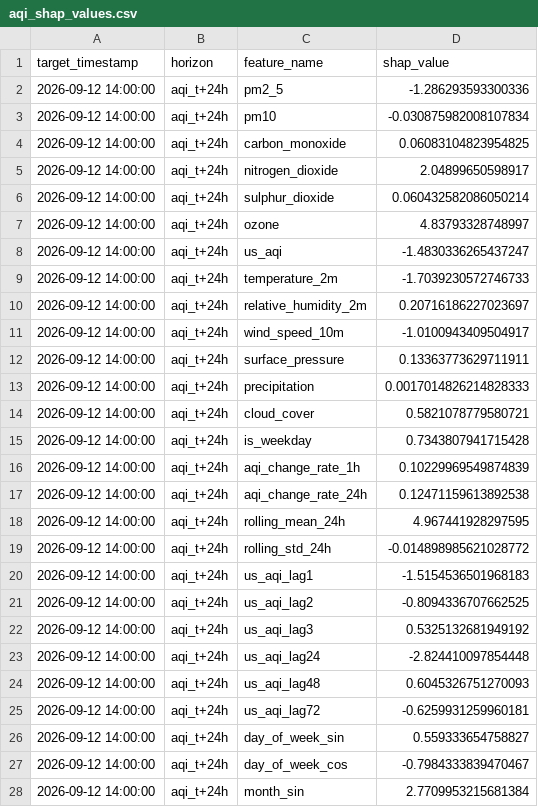
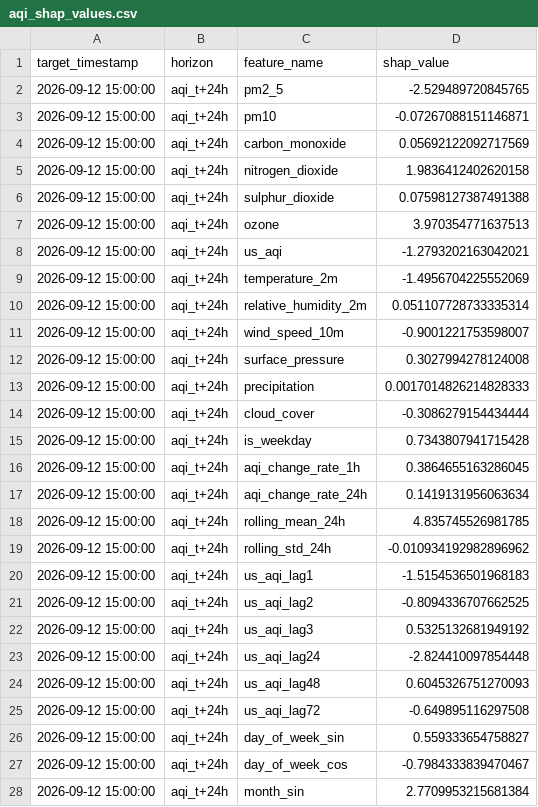
Before and after one commit to SyedAnasAzim/AQI-prediction, a CSV file: data/aqi_shap_values.csv, drawn as a sheet; only a part is shown; the diff covers the shown part only.

```diff
--- a/data/aqi_shap_values.csv
+++ b/data/aqi_shap_values.csv
@@ -1,28 +1,28 @@
 target_timestamp,horizon,feature_name,shap_value
-2026-09-12 14:00:00,aqi_t+24h,pm2_5,-1.286293593300336
-2026-09-12 14:00:00,aqi_t+24h,pm10,-0.030875982008107834
-2026-09-12 14:00:00,aqi_t+24h,carbon_monoxide,0.06083104823954825
-2026-09-12 14:00:00,aqi_t+24h,nitrogen_dioxide,2.04899650598917
-2026-09-12 14:00:00,aqi_t+24h,sulphur_dioxide,0.060432582086050214
-2026-09-12 14:00:00,aqi_t+24h,ozone,4.83793328748997
-2026-09-12 14:00:00,aqi_t+24h,us_aqi,-1.4830336265437247
-2026-09-12 14:00:00,aqi_t+24h,temperature_2m,-1.7039230572746733
-2026-09-12 14:00:00,aqi_t+24h,relative_humidity_2m,0.20716186227023697
-2026-09-12 14:00:00,aqi_t+24h,wind_speed_10m,-1.0100943409504917
-2026-09-12 14:00:00,aqi_t+24h,surface_pressure,0.13363773629711911
-2026-09-12 14:00:00,aqi_t+24h,precipitation,0.0017014826214828333
-2026-09-12 14:00:00,aqi_t+24h,cloud_cover,0.5821078779580721
-2026-09-12 14:00:00,aqi_t+24h,is_weekday,0.7343807941715428
-2026-09-12 14:00:00,aqi_t+24h,aqi_change_rate_1h,0.10229969549874839
-2026-09-12 14:00:00,aqi_t+24h,aqi_change_rate_24h,0.12471159613892538
-2026-09-12 14:00:00,aqi_t+24h,rolling_mean_24h,4.967441928297595
-2026-09-12 14:00:00,aqi_t+24h,rolling_std_24h,-0.014898985621028772
-2026-09-12 14:00:00,aqi_t+24h,us_aqi_lag1,-1.5154536501968183
-2026-09-12 14:00:00,aqi_t+24h,us_aqi_lag2,-0.8094336707662525
-2026-09-12 14:00:00,aqi_t+24h,us_aqi_lag3,0.5325132681949192
-2026-09-12 14:00:00,aqi_t+24h,us_aqi_lag24,-2.824410097854448
-2026-09-12 14:00:00,aqi_t+24h,us_aqi_lag48,0.6045326751270093
-2026-09-12 14:00:00,aqi_t+24h,us_aqi_lag72,-0.6259931259960181
-2026-09-12 14:00:00,aqi_t+24h,day_of_week_sin,0.559333654758827
-2026-09-12 14:00:00,aqi_t+24h,day_of_week_cos,-0.7984333839470467
-2026-09-12 14:00:00,aqi_t+24h,month_sin,2.7709953215681384
+2026-09-12 15:00:00,aqi_t+24h,pm2_5,-2.529489720845765
+2026-09-12 15:00:00,aqi_t+24h,pm10,-0.07267088151146871
+2026-09-12 15:00:00,aqi_t+24h,carbon_monoxide,0.05692122092717569
+2026-09-12 15:00:00,aqi_t+24h,nitrogen_dioxide,1.9836412402620158
+2026-09-12 15:00:00,aqi_t+24h,sulphur_dioxide,0.07598127387491388
+2026-09-12 15:00:00,aqi_t+24h,ozone,3.970354771637513
+2026-09-12 15:00:00,aqi_t+24h,us_aqi,-1.2793202163042021
+2026-09-12 15:00:00,aqi_t+24h,temperature_2m,-1.4956704225552069
+2026-09-12 15:00:00,aqi_t+24h,relative_humidity_2m,0.051107728733335314
+2026-09-12 15:00:00,aqi_t+24h,wind_speed_10m,-0.9001221753598007
+2026-09-12 15:00:00,aqi_t+24h,surface_pressure,0.3027994278124008
+2026-09-12 15:00:00,aqi_t+24h,precipitation,0.0017014826214828333
+2026-09-12 15:00:00,aqi_t+24h,cloud_cover,-0.3086279154434444
+2026-09-12 15:00:00,aqi_t+24h,is_weekday,0.7343807941715428
+2026-09-12 15:00:00,aqi_t+24h,aqi_change_rate_1h,0.3864655163286045
+2026-09-12 15:00:00,aqi_t+24h,aqi_change_rate_24h,0.1419131956063634
+2026-09-12 15:00:00,aqi_t+24h,rolling_mean_24h,4.835745526981785
+2026-09-12 15:00:00,aqi_t+24h,rolling_std_24h,-0.010934192982896962
+2026-09-12 15:00:00,aqi_t+24h,us_aqi_lag1,-1.5154536501968183
+2026-09-12 15:00:00,aqi_t+24h,us_aqi_lag2,-0.8094336707662525
+2026-09-12 15:00:00,aqi_t+24h,us_aqi_lag3,0.5325132681949192
+2026-09-12 15:00:00,aqi_t+24h,us_aqi_lag24,-2.824410097854448
+2026-09-12 15:00:00,aqi_t+24h,us_aqi_lag48,0.6045326751270093
+2026-09-12 15:00:00,aqi_t+24h,us_aqi_lag72,-0.649895116297508
+2026-09-12 15:00:00,aqi_t+24h,day_of_week_sin,0.559333654758827
+2026-09-12 15:00:00,aqi_t+24h,day_of_week_cos,-0.7984333839470467
+2026-09-12 15:00:00,aqi_t+24h,month_sin,2.7709953215681384
```
Also changed, not shown: 130 edited cells elsewhere in this file, predictions_log.csv.
